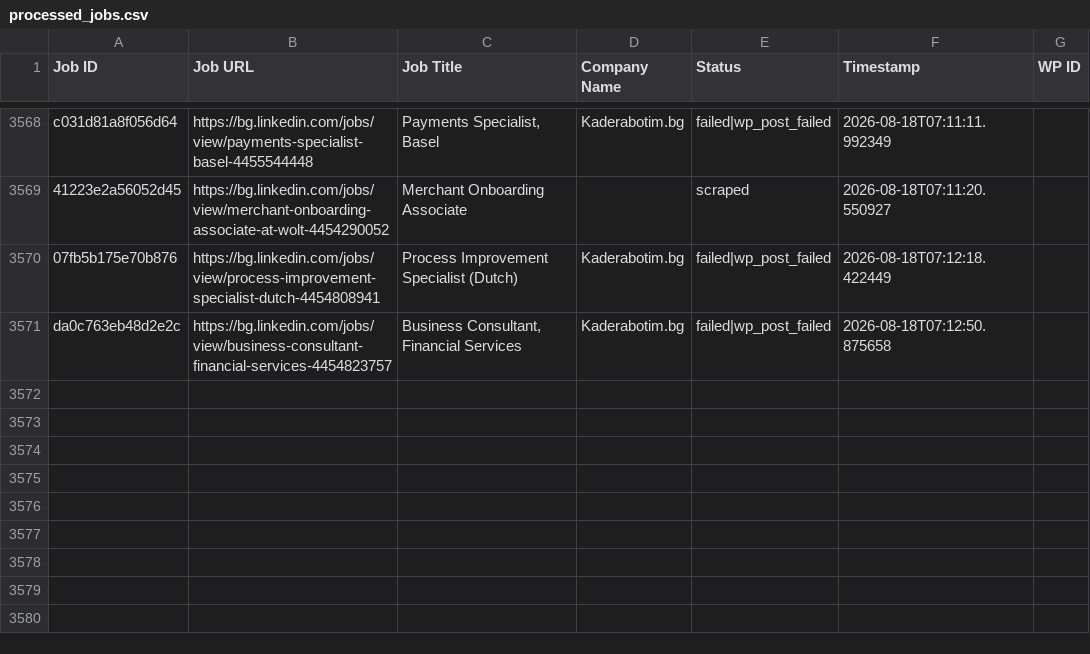
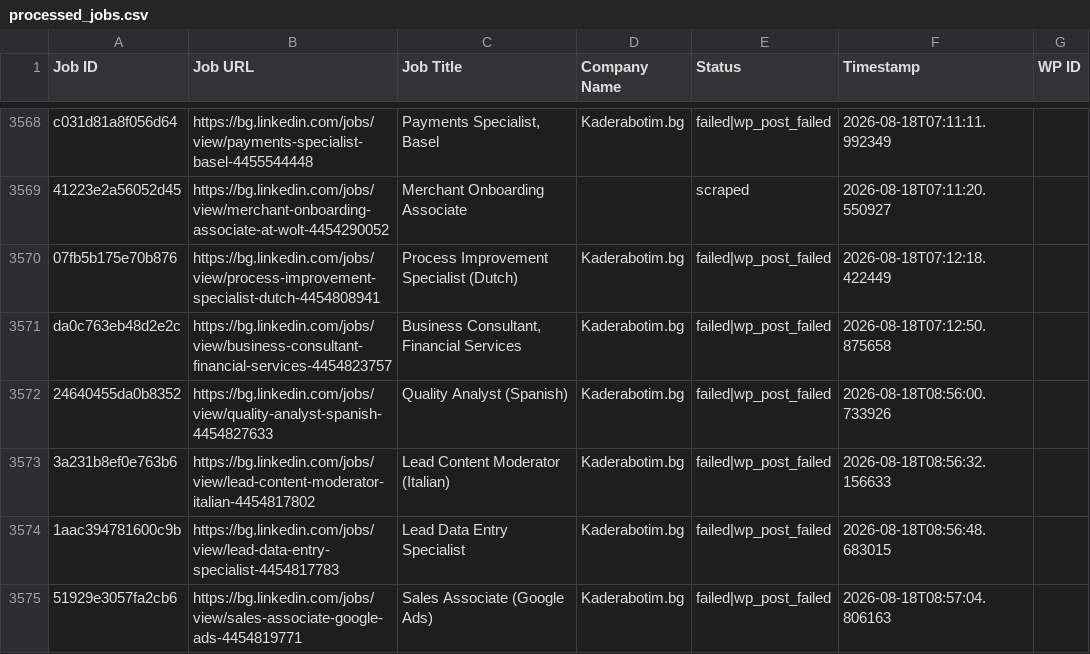
Before and after one commit to vindoky/bg, a CSV file: processed_jobs.csv, drawn as a sheet; only a part is shown, gaps mark what is left out; the diff names each change by its address in the sheet, - before the commit and + after, or states it on an @@ line.

```diff
--- a/processed_jobs.csv
+++ b/processed_jobs.csv
+row 3572: 24640455da0b8352 | https://bg.linkedin.com/jobs/view/quality-analyst-spanish-4454827633 | Quality Analyst (Spanish) | Kaderabotim.bg | failed|wp_post_failed | 2026-08-18T08:56:00.733926
+row 3573: 3a231b8ef0e763b6 | https://bg.linkedin.com/jobs/view/lead-content-moderator-italian-4454817802 | Lead Content Moderator (Italian) | Kaderabotim.bg | failed|wp_post_failed | 2026-08-18T08:56:32.156633
+row 3574: 1aac394781600c9b | https://bg.linkedin.com/jobs/view/lead-data-entry-specialist-4454817783 | Lead Data Entry Specialist | Kaderabotim.bg | failed|wp_post_failed | 2026-08-18T08:56:48.683015
+row 3575: 51929e3057fa2cb6 | https://bg.linkedin.com/jobs/view/sales-associate-google-ads-4454819771 | Sales Associate (Google Ads) | Kaderabotim.bg | failed|wp_post_failed | 2026-08-18T08:57:04.806163
```
